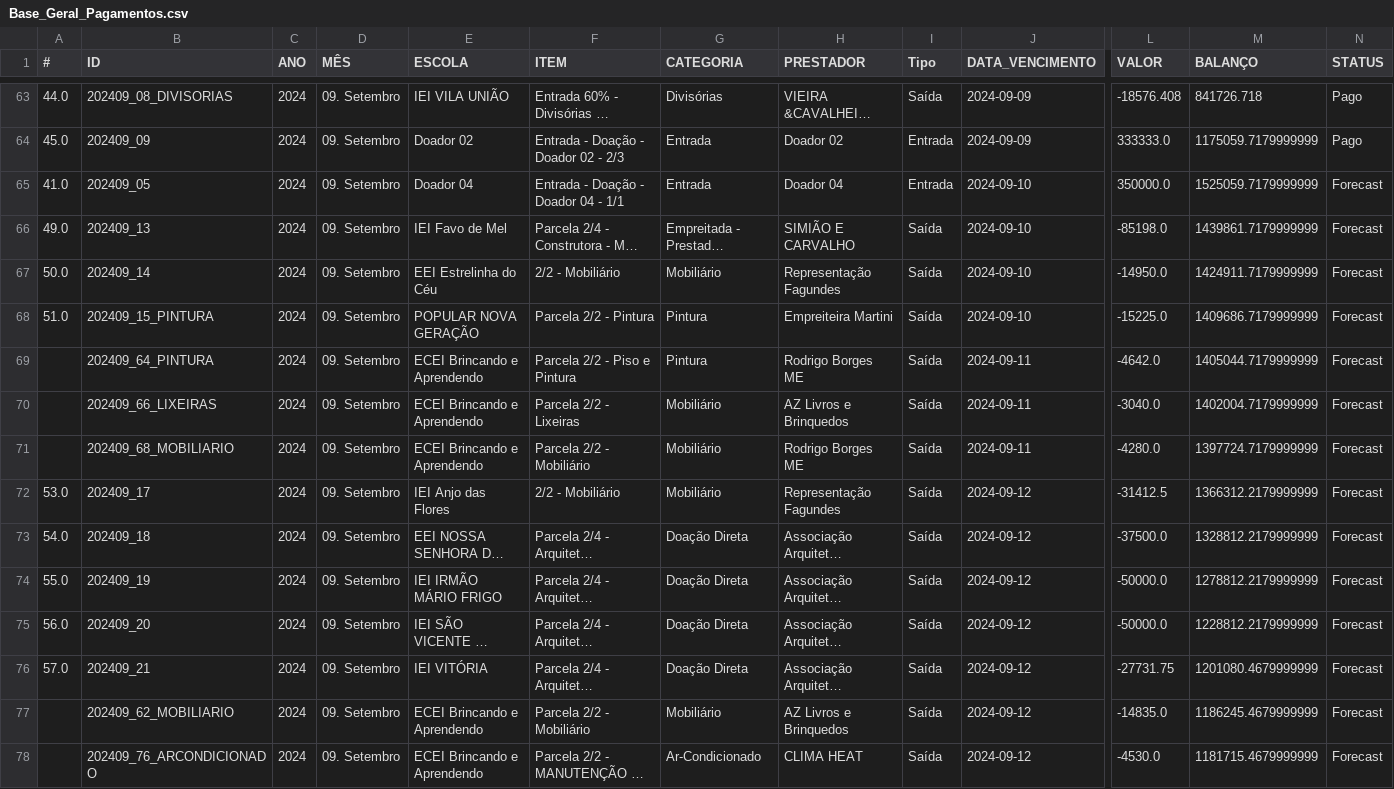
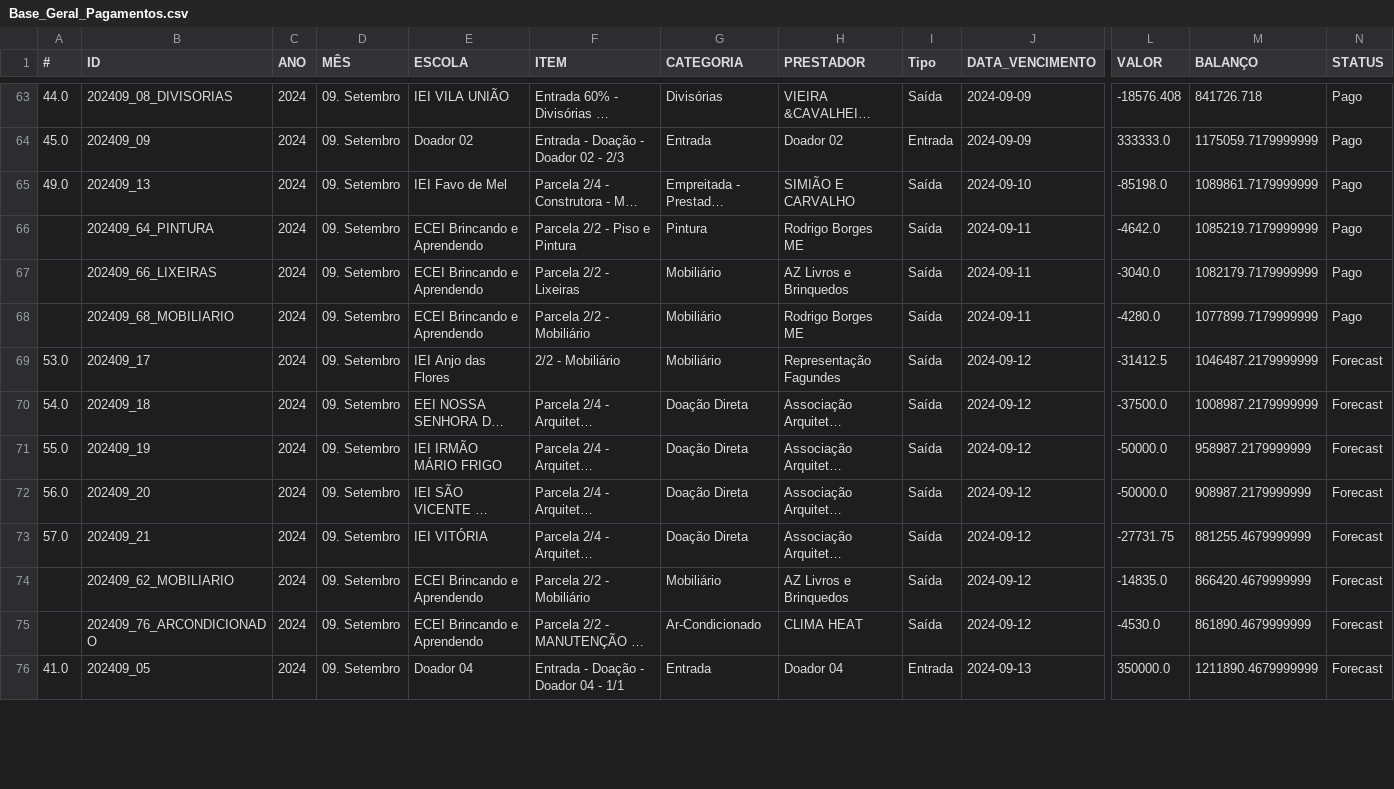
Before and after one commit to jpfpereira/School-Flood-Dash, a CSV file: data/Base_Geral_Pagamentos.csv, drawn as a sheet; only a part is shown, gaps mark what is left out; long unchanged cells end in …; removed rows and columns are numbered as before the commit, all else as after; rows hold the shown columns only; the diff covers the shown part only; the diff names each change by its address in the sheet, - before the commit and + after, or states it on an @@ line.

Commit message:
New Data

```diff
--- a/data/Base_Geral_Pagamentos.csv
+++ b/data/Base_Geral_Pagamentos.csv
-row 65: 41.0 | 202409_05 | 2024 | 09. Setembro | Doador 04 | Entrada - Doação - Doador 04 - 1/1 | Entrada | Doador 04 | Entrada | 2024-09-10 | 350000.0 | 1525059.7179999999 | Forecast
-M65 (BALANÇO): 1439861.7179999999
+M65 (BALANÇO): 1089861.7179999999
-N65 (STATUS): Forecast
+N65 (STATUS): Pago
-row 67: 50.0 | 202409_14 | 2024 | 09. Setembro | EEI Estrelinha do Céu | 2/2 - Mobiliário | Mobiliário | Representação Fagundes | Saída | 2024-09-10 | -14950.0 | 1424911.7179999999 | Forecast
-row 68: 51.0 | 202409_15_PINTURA | 2024 | 09. Setembro | POPULAR NOVA GERAÇÃO | Parcela 2/2 - Pintura | Pintura | Empreiteira Martini | Saída | 2024-09-10 | -15225.0 | 1409686.7179999999 | Forecast
-M66 (BALANÇO): 1405044.7179999999
+M66 (BALANÇO): 1085219.7179999999
-N66:N68 (STATUS): Forecast
+N66:N68 (STATUS): Pago
-M67 (BALANÇO): 1402004.7179999999
+M67 (BALANÇO): 1082179.7179999999
-M68 (BALANÇO): 1397724.7179999999
+M68 (BALANÇO): 1077899.7179999999
-M69 (BALANÇO): 1366312.2179999999
+M69 (BALANÇO): 1046487.2179999999
-M70 (BALANÇO): 1328812.2179999999
+M70 (BALANÇO): 1008987.2179999999
-M71 (BALANÇO): 1278812.2179999999
+M71 (BALANÇO): 958987.2179999999
-M72 (BALANÇO): 1228812.2179999999
+M72 (BALANÇO): 908987.2179999999
-M73 (BALANÇO): 1201080.4679999999
+M73 (BALANÇO): 881255.4679999999
-M74 (BALANÇO): 1186245.4679999999
+M74 (BALANÇO): 866420.4679999999
-M75 (BALANÇO): 1181715.4679999999
+M75 (BALANÇO): 861890.4679999999
+row 76: 41.0 | 202409_05 | 2024 | 09. Setembro | Doador 04 | Entrada - Doação - Doador 04 - 1/1 | Entrada | Doador 04 | Entrada | 2024-09-13 | 350000.0 | 1211890.4679999999 | Forecast
```
Also changed, not shown: 2 added rows and 39 edited cells elsewhere in this file, 1 other file.
